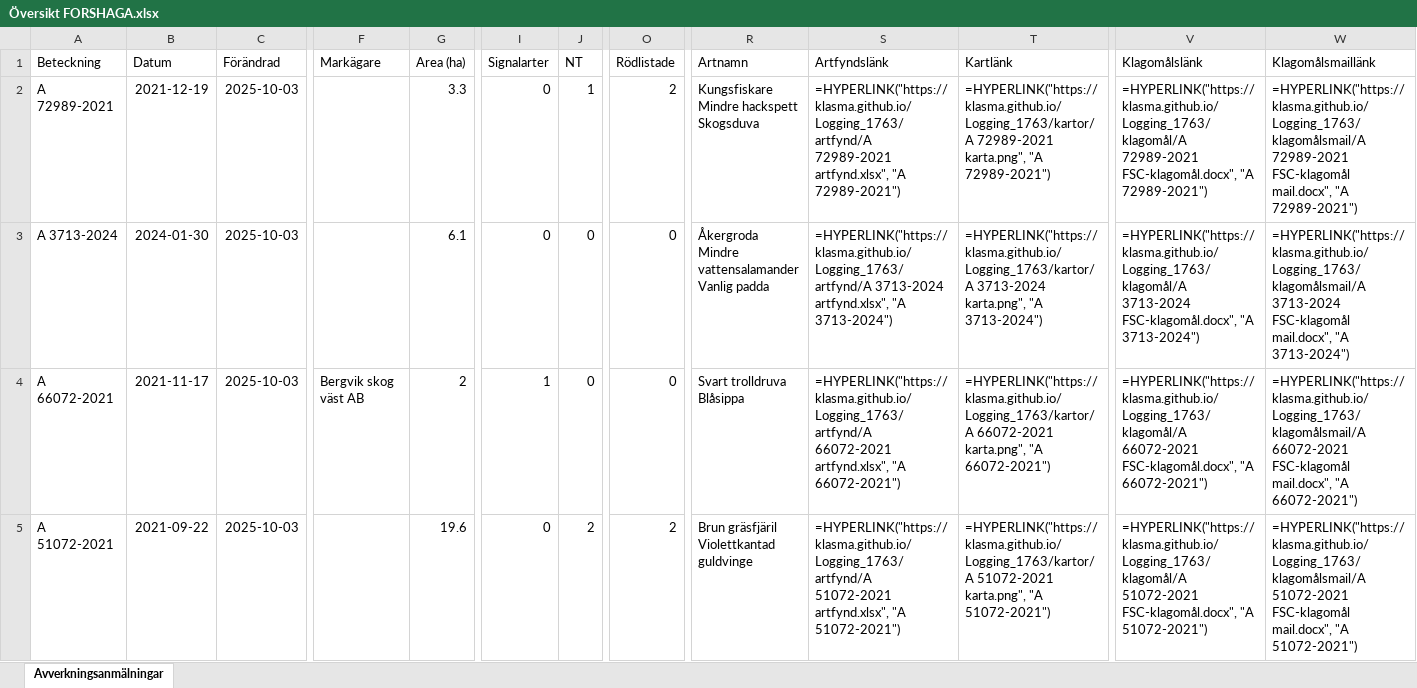
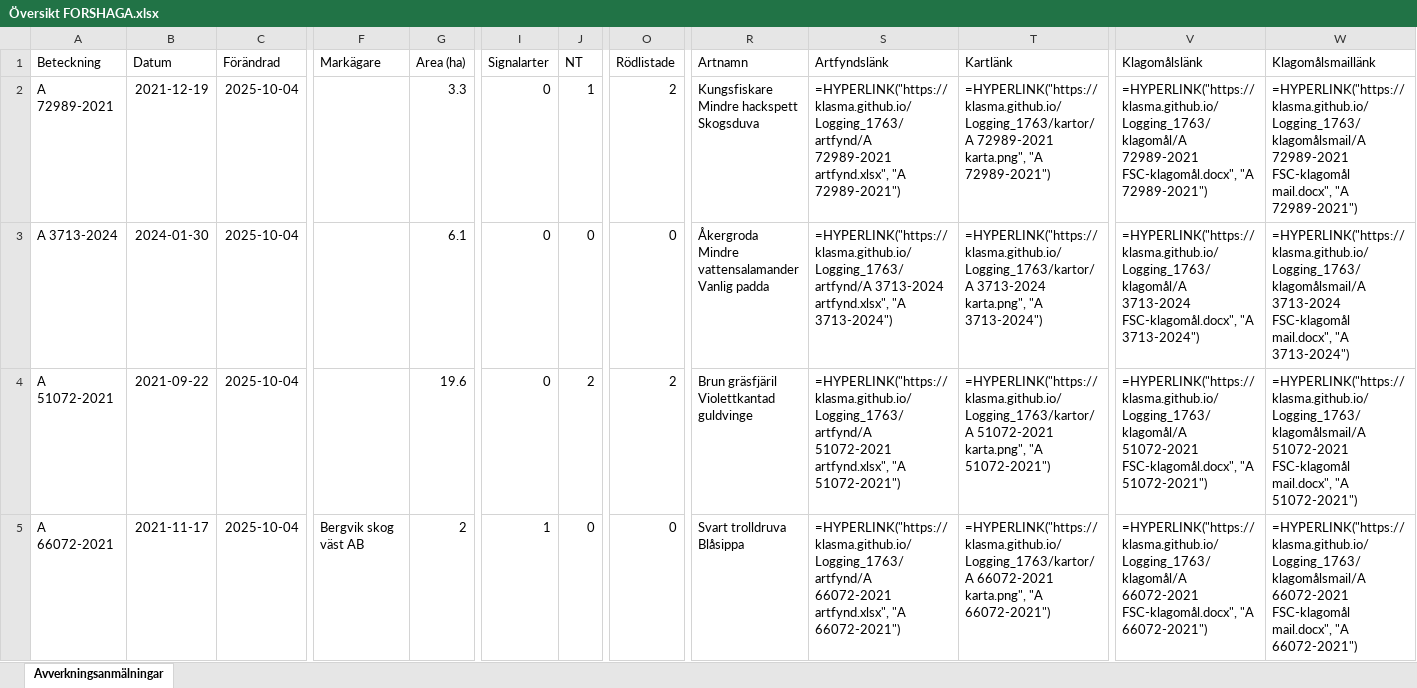
Before and after one commit to klasma/Logging_1763, an Excel workbook: Översikt FORSHAGA.xlsx, sheet Avverkningsanmälningar, drawn as a sheet; only a part is shown, gaps mark what is left out; values as stored, in another font and other column widths than the file's, no borders; formulas without a stored value are shown as written; ↵ is a line break in a cell; the diff covers the shown part only; the diff names each change by its address in the sheet, - before the commit and + after, or states it on an @@ line.

```diff
--- a/Översikt FORSHAGA.xlsx (sheet Avverkningsanmälningar)
+++ b/Översikt FORSHAGA.xlsx (sheet Avverkningsanmälningar)
-C2:C5 (Förändrad): 2025-10-03
+C2:C5 (Förändrad): 2025-10-04
-A4 (Beteckning): A 66072-2021
+A4 (Beteckning): A 51072-2021
-B4 (Datum): 2021-11-17
+B4 (Datum): 2021-09-22
-F4 (Markägare): Bergvik skog väst AB
+F4 (Markägare): (empty)
-G4 (Area (ha)): 2
+G4 (Area (ha)): 19.6
-I4 (Signalarter): 1
+I4 (Signalarter): 0
-J4 (NT): 0
+J4 (NT): 2
-O4 (Rödlistade): 0
+O4 (Rödlistade): 2
-R4 (Artnamn): Svart trolldruva ↵ Blåsippa
+R4 (Artnamn): Brun gräsfjäril ↵ Violettkantad guldvinge
-S4 (Artfyndslänk): =HYPERLINK("https://klasma.github.io/Logging_1763/artfynd/A 66072-2021 artfynd.xlsx", "A 66072-2021")
+S4 (Artfyndslänk): =HYPERLINK("https://klasma.github.io/Logging_1763/artfynd/A 51072-2021 artfynd.xlsx", "A 51072-2021")
-T4 (Kartlänk): =HYPERLINK("https://klasma.github.io/Logging_1763/kartor/A 66072-2021 karta.png", "A 66072-2021")
+T4 (Kartlänk): =HYPERLINK("https://klasma.github.io/Logging_1763/kartor/A 51072-2021 karta.png", "A 51072-2021")
-V4 (Klagomålslänk): =HYPERLINK("https://klasma.github.io/Logging_1763/klagomål/A 66072-2021 FSC-klagomål.docx", "A 66072-2021")
+V4 (Klagomålslänk): =HYPERLINK("https://klasma.github.io/Logging_1763/klagomål/A 51072-2021 FSC-klagomål.docx", "A 51072-2021")
-W4 (Klagomålsmaillänk): =HYPERLINK("https://klasma.github.io/Logging_1763/klagomålsmail/A 66072-2021 FSC-klagomål mail.docx", "A 66072-2021")
+W4 (Klagomålsmaillänk): =HYPERLINK("https://klasma.github.io/Logging_1763/klagomålsmail/A 51072-2021 FSC-klagomål mail.docx", "A 51072-2021")
-A5 (Beteckning): A 51072-2021
+A5 (Beteckning): A 66072-2021
-B5 (Datum): 2021-09-22
+B5 (Datum): 2021-11-17
-F5 (Markägare): (empty)
+F5 (Markägare): Bergvik skog väst AB
-G5 (Area (ha)): 19.6
+G5 (Area (ha)): 2
-I5 (Signalarter): 0
+I5 (Signalarter): 1
-J5 (NT): 2
+J5 (NT): 0
-O5 (Rödlistade): 2
+O5 (Rödlistade): 0
-R5 (Artnamn): Brun gräsfjäril ↵ Violettkantad guldvinge
+R5 (Artnamn): Svart trolldruva ↵ Blåsippa
-S5 (Artfyndslänk): =HYPERLINK("https://klasma.github.io/Logging_1763/artfynd/A 51072-2021 artfynd.xlsx", "A 51072-2021")
+S5 (Artfyndslänk): =HYPERLINK("https://klasma.github.io/Logging_1763/artfynd/A 66072-2021 artfynd.xlsx", "A 66072-2021")
-T5 (Kartlänk): =HYPERLINK("https://klasma.github.io/Logging_1763/kartor/A 51072-2021 karta.png", "A 51072-2021")
+T5 (Kartlänk): =HYPERLINK("https://klasma.github.io/Logging_1763/kartor/A 66072-2021 karta.png", "A 66072-2021")
-V5 (Klagomålslänk): =HYPERLINK("https://klasma.github.io/Logging_1763/klagomål/A 51072-2021 FSC-klagomål.docx", "A 51072-2021")
+V5 (Klagomålslänk): =HYPERLINK("https://klasma.github.io/Logging_1763/klagomål/A 66072-2021 FSC-klagomål.docx", "A 66072-2021")
-W5 (Klagomålsmaillänk): =HYPERLINK("https://klasma.github.io/Logging_1763/klagomålsmail/A 51072-2021 FSC-klagomål mail.docx", "A 51072-2021")
+W5 (Klagomålsmaillänk): =HYPERLINK("https://klasma.github.io/Logging_1763/klagomålsmail/A 66072-2021 FSC-klagomål mail.docx", "A 66072-2021")
```
Also changed, not shown: 1093 edited cells elsewhere in this sheet, artfynd/A 14114-2022 artfynd.xlsx, artfynd/A 51072-2021 artfynd.xlsx, 57 other files.
